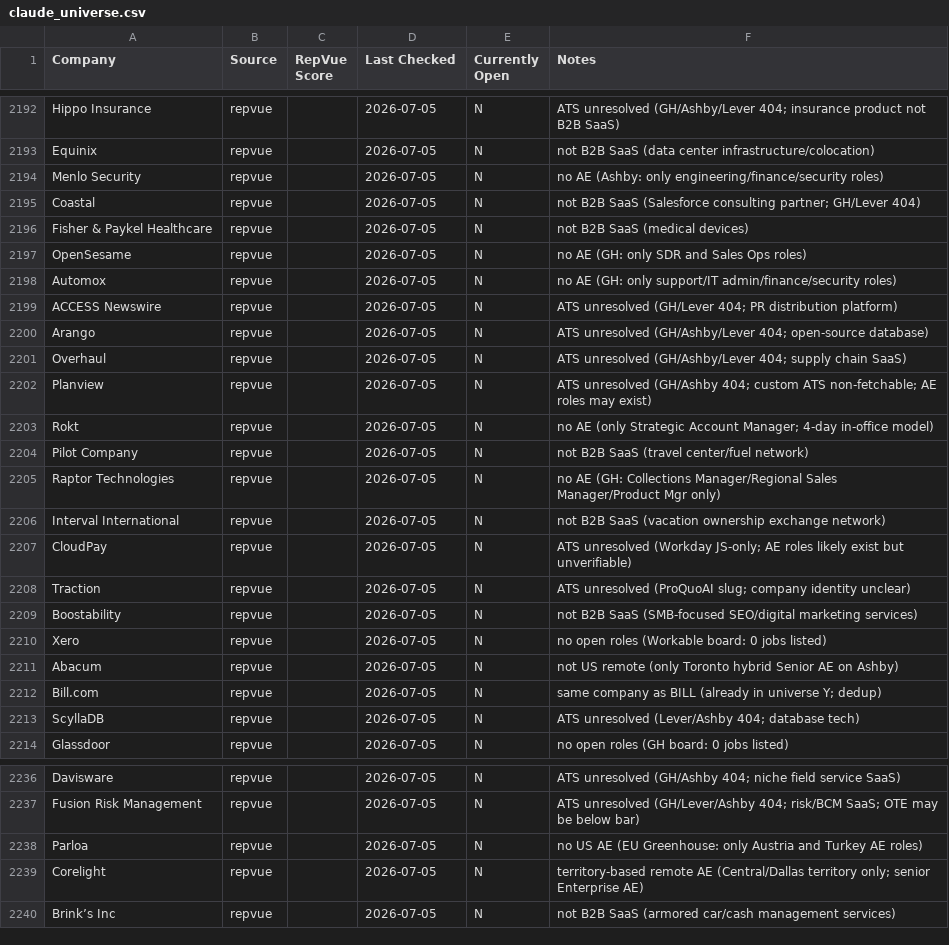
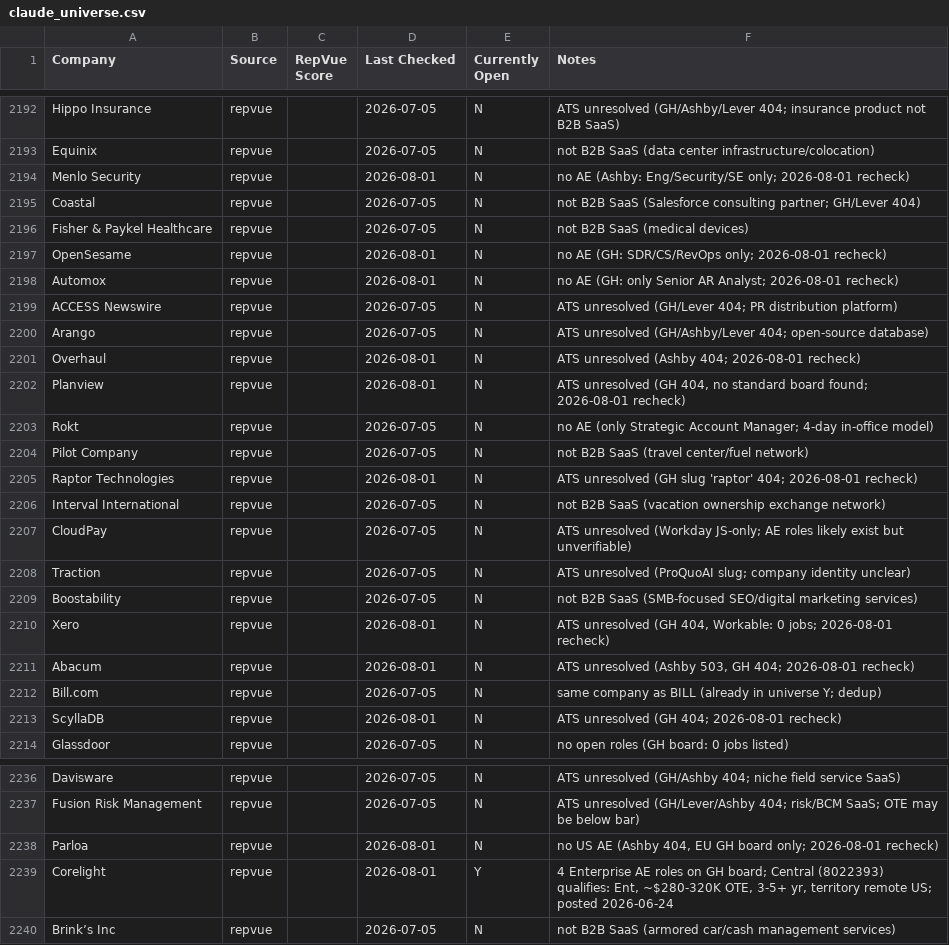
Before and after one commit to eric-hastie/remote-ae-job-hunt, a CSV file: data/claude_universe.csv, drawn as a sheet; only a part is shown, gaps mark what is left out; the diff covers the shown part only.

```diff
--- a/data/claude_universe.csv
+++ b/data/claude_universe.csv
@@ -2193,14 +2193,14 @@ Hippo Insurance,repvue,,2026-07-05,N,ATS unresolved (GH/Ashby/Lever 404; insuran
 Equinix,repvue,,2026-07-05,N,not B2B SaaS (data center infrastructure/colocation)
-Menlo Security,repvue,,2026-07-05,N,no AE (Ashby: only engineering/finance/security roles)
+Menlo Security,repvue,,2026-08-01,N,no AE (Ashby: Eng/Security/SE only; 2026-08-01 recheck)
 Coastal,repvue,,2026-07-05,N,not B2B SaaS (Salesforce consulting partner; GH/Lever 404)
 Fisher & Paykel Healthcare,repvue,,2026-07-05,N,not B2B SaaS (medical devices)
-OpenSesame,repvue,,2026-07-05,N,no AE (GH: only SDR and Sales Ops roles)
-Automox,repvue,,2026-07-05,N,no AE (GH: only support/IT admin/finance/security roles)
+OpenSesame,repvue,,2026-08-01,N,no AE (GH: SDR/CS/RevOps only; 2026-08-01 recheck)
+Automox,repvue,,2026-08-01,N,no AE (GH: only Senior AR Analyst; 2026-08-01 recheck)
 ACCESS Newswire,repvue,,2026-07-05,N,ATS unresolved (GH/Lever 404; PR distribution platform)
 Arango,repvue,,2026-07-05,N,ATS unresolved (GH/Ashby/Lever 404; open-source database)
-Overhaul,repvue,,2026-07-05,N,ATS unresolved (GH/Ashby/Lever 404; supply chain SaaS)
-Planview,repvue,,2026-07-05,N,ATS unresolved (GH/Ashby 404; custom ATS non-fetchable; AE roles may exist)
+Overhaul,repvue,,2026-08-01,N,ATS unresolved (Ashby 404; 2026-08-01 recheck)
+Planview,repvue,,2026-08-01,N,"ATS unresolved (GH 404, no standard board found; 2026-08-01 recheck)"
 Rokt,repvue,,2026-07-05,N,no AE (only Strategic Account Manager; 4-day in-office model)
 Pilot Company,repvue,,2026-07-05,N,not B2B SaaS (travel center/fuel network)
-Raptor Technologies,repvue,,2026-07-05,N,no AE (GH: Collections Manager/Regional Sales Manager/Product Mgr only)
+Raptor Technologies,repvue,,2026-08-01,N,ATS unresolved (GH slug 'raptor' 404; 2026-08-01 recheck)
 Interval International,repvue,,2026-07-05,N,not B2B SaaS (vacation ownership exchange network)
@@ -2209,6 +2209,6 @@ Traction,repvue,,2026-07-05,N,ATS unresolved (ProQuoAI slug; company identity un
 Boostability,repvue,,2026-07-05,N,not B2B SaaS (SMB-focused SEO/digital marketing services)
-Xero,repvue,,2026-07-05,N,no open roles (Workable board: 0 jobs listed)
-Abacum,repvue,,2026-07-05,N,not US remote (only Toronto hybrid Senior AE on Ashby)
+Xero,repvue,,2026-08-01,N,"ATS unresolved (GH 404, Workable: 0 jobs; 2026-08-01 recheck)"
+Abacum,repvue,,2026-08-01,N,"ATS unresolved (Ashby 503, GH 404; 2026-08-01 recheck)"
 Bill.com,repvue,,2026-07-05,N,same company as BILL (already in universe Y; dedup)
-ScyllaDB,repvue,,2026-07-05,N,ATS unresolved (Lever/Ashby 404; database tech)
+ScyllaDB,repvue,,2026-08-01,N,ATS unresolved (GH 404; 2026-08-01 recheck)
 Glassdoor,repvue,,2026-07-05,N,no open roles (GH board: 0 jobs listed)
@@ -2237,4 +2237,4 @@ Davisware,repvue,,2026-07-05,N,ATS unresolved (GH/Ashby 404; niche field service
 Fusion Risk Management,repvue,,2026-07-05,N,ATS unresolved (GH/Lever/Ashby 404; risk/BCM SaaS; OTE may be below bar)
-Parloa,repvue,,2026-07-05,N,no US AE (EU Greenhouse: only Austria and Turkey AE roles)
-Corelight,repvue,,2026-07-05,N,territory-based remote AE (Central/Dallas territory only; senior Enterprise AE)
+Parloa,repvue,,2026-08-01,N,"no US AE (Ashby 404, EU GH board only; 2026-08-01 recheck)"
+Corelight,repvue,,2026-08-01,Y,"4 Enterprise AE roles on GH board; Central (8022393) qualifies: Ent, ~$280-320K OTE, 3-5+ yr, territory remote US; posted 2026-06-24"
 Brink’s Inc,repvue,,2026-07-05,N,not B2B SaaS (armored car/cash management services)
```
Also changed, not shown: 50 edited cells elsewhere in this file, data/2026-08-01.csv, 4 other files.
